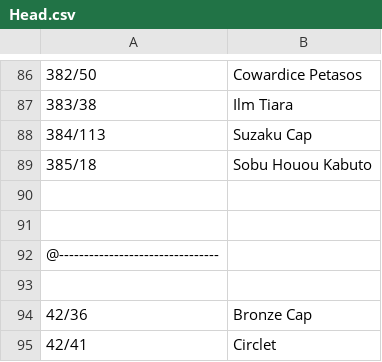
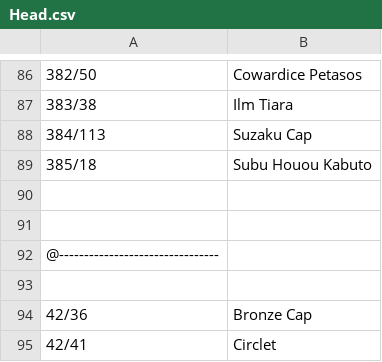
Before and after one commit to voliathon/AltanaViewer, a CSV file: List/PC/ElvaanF/Head.csv, drawn as a sheet; only a part is shown, gaps mark what is left out.

Commit message:
Head.csv - SE renamed Sobu Houou Kabuto to Subu Houou Kabuto

```diff
--- a/List/PC/ElvaanF/Head.csv
+++ b/List/PC/ElvaanF/Head.csv
@@ -88,3 +88,3 @@
 384/113,Suzaku Cap
-385/18,Sobu Houou Kabuto
+385/18,Subu Houou Kabuto
 
```
Also changed, not shown: List/PC/ElvaanM/Head.csv, List/PC/Galka/Head.csv, 5 other files.
